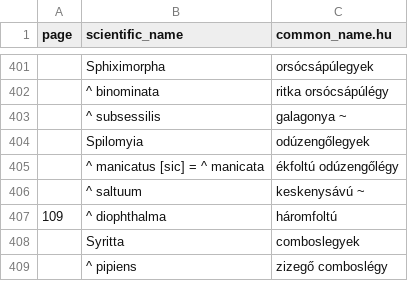
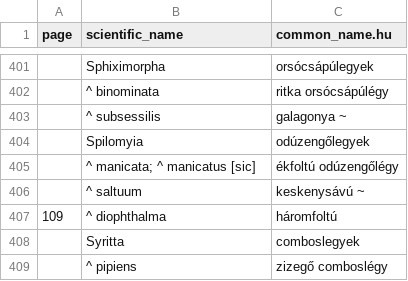
Before and after one commit to korisalapitvany/taxonomy, a CSV file: data/kepes_zengolegyhatarozo.csv, drawn as a sheet; only a part is shown, gaps mark what is left out.

```diff
--- a/data/kepes_zengolegyhatarozo.csv
+++ b/data/kepes_zengolegyhatarozo.csv
@@ -404,3 +404,3 @@ page,scientific_name,common_name.hu
 ,Spilomyia,odúzengőlegyek
-,^ manicatus [sic] = ^ manicata,ékfoltú odúzengőlégy
+,^ manicata; ^ manicatus [sic],ékfoltú odúzengőlégy
 ,^ saltuum,keskenysávú ~
```
Also changed, not shown: data/alkalmazott_novenytan_jegyzet_2.csv, data/milyen_rovar_ez.csv, 6 other files.
